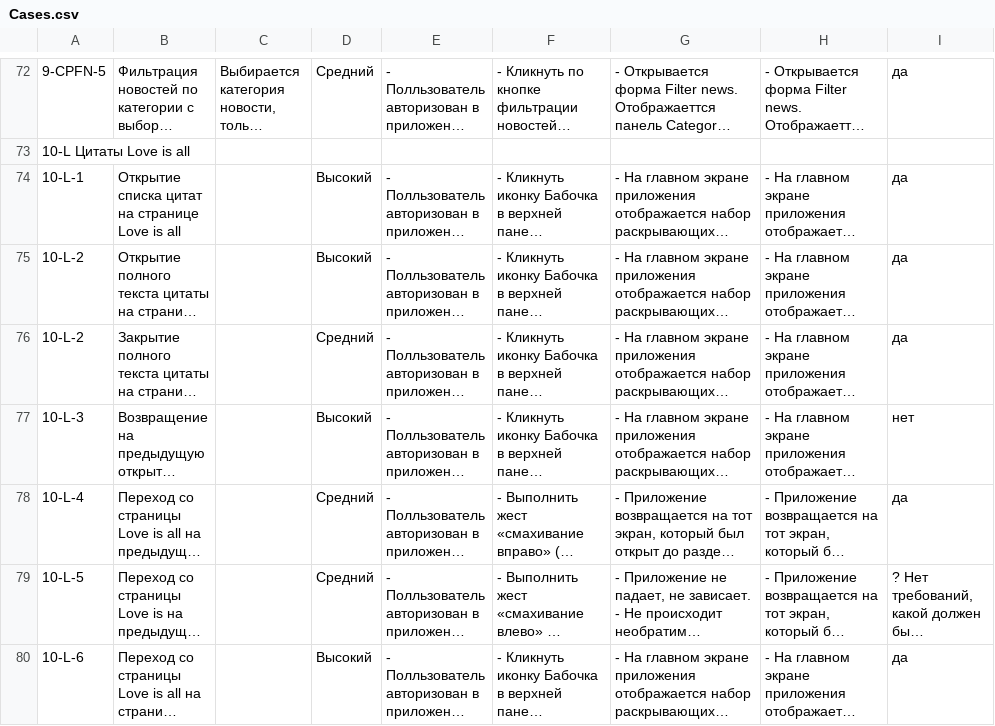
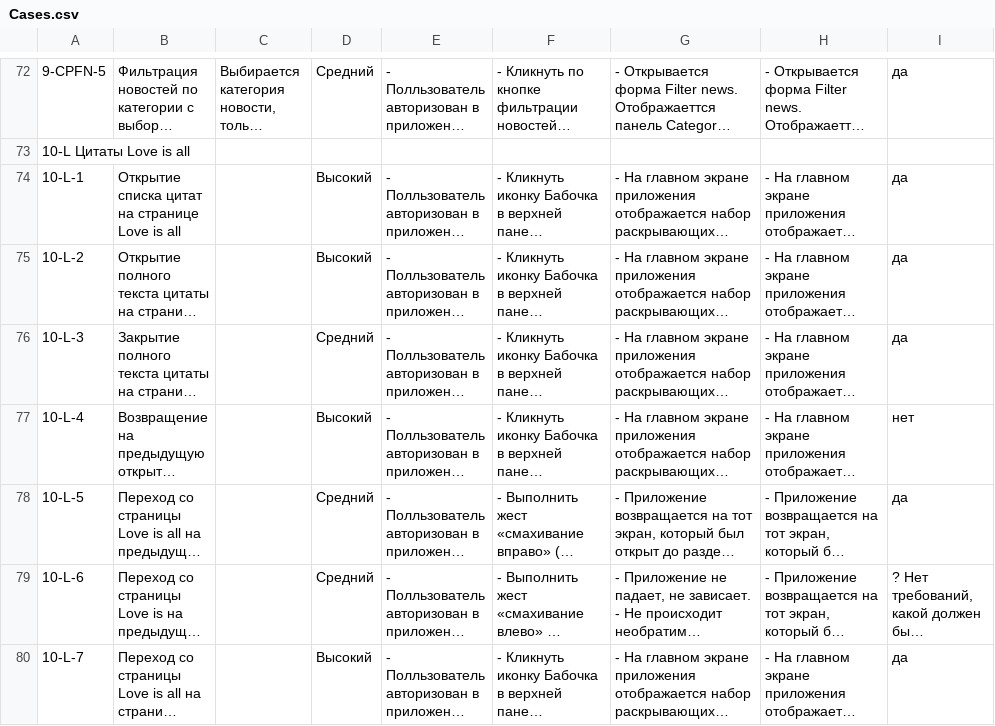
Before and after one commit to Anest2023/d_qa, a CSV file: Cases.csv, drawn as a sheet; only a part is shown, gaps mark what is left out; long unchanged cells end in …; the diff names each change by its address in the sheet, - before the commit and + after, or states it on an @@ line.

```diff
--- a/Cases.csv
+++ b/Cases.csv
-A76: 10-L-2
+A76: 10-L-3
-A77: 10-L-3
+A77: 10-L-4
-A78: 10-L-4
+A78: 10-L-5
-A79: 10-L-5
+A79: 10-L-6
-A80: 10-L-6
+A80: 10-L-7
```
Also changed, not shown: Check.csv, 1 other file.
